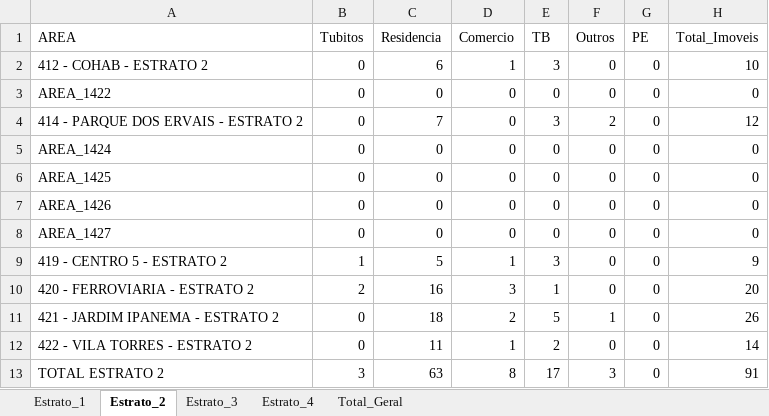
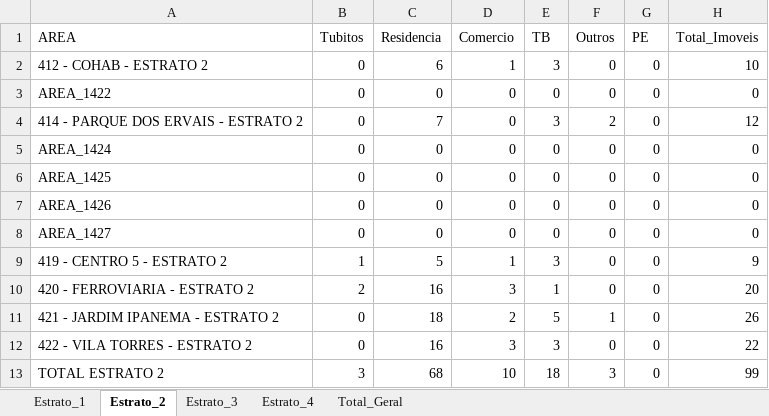
Before and after one commit to LucsDevPro/lira, an Excel workbook: data/LIRA_COMPLETO_latest.xlsx, sheet Estrato_2, drawn as a sheet; only a part is shown; values as stored, in another font and other column widths than the file's, no borders; the diff names each change by its address in the sheet, - before the commit and + after, or states it on an @@ line.

```diff
--- a/data/LIRA_COMPLETO_latest.xlsx (sheet Estrato_2)
+++ b/data/LIRA_COMPLETO_latest.xlsx (sheet Estrato_2)
-C12 (Residencia): 11
+C12 (Residencia): 16
-D12 (Comercio): 1
+D12 (Comercio): 3
-E12 (TB): 2
+E12 (TB): 3
-H12 (Total_Imoveis): 14
+H12 (Total_Imoveis): 22
-C13 (Residencia): 63
+C13 (Residencia): 68
-D13 (Comercio): 8
+D13 (Comercio): 10
-E13 (TB): 17
+E13 (TB): 18
-H13 (Total_Imoveis): 91
+H13 (Total_Imoveis): 99
```
Also changed, not shown: sheet Total_Geral, 2 other files.
